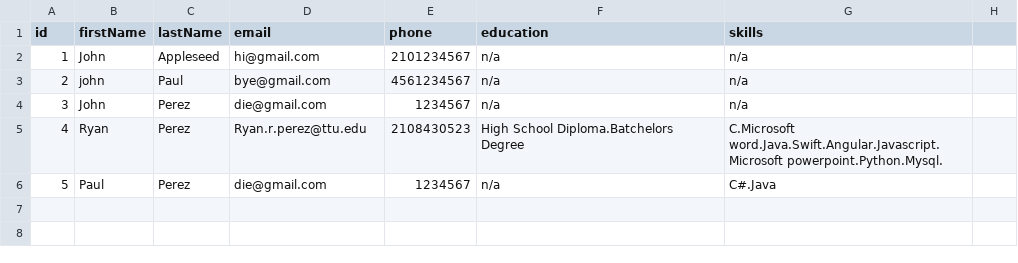
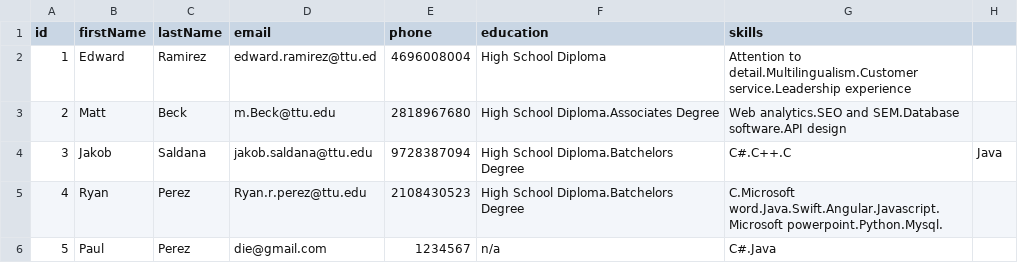
Before and after one commit to JaSalda/AI_ResumeParser, a CSV file: AI_ResumerParser/resumeData.csv, drawn as a sheet.

```diff
--- a/AI_ResumerParser/resumeData.csv
+++ b/AI_ResumerParser/resumeData.csv
@@ -1,5 +1,5 @@
 id,firstName,lastName,email,phone,education,skills
-1,John,Appleseed,hi@gmail.com,2101234567,n/a,n/a
-2,john,Paul,bye@gmail.com,4561234567,n/a,n/a
-3,John,Perez,die@gmail.com,1234567,n/a,n/a
+1,Edward,Ramirez,edward.ramirez@ttu.ed,4696008004,High School Diploma,Attention to detail.Multilingualism.Customer service.Leadership experience
+2,Matt,Beck,m.Beck@ttu.edu,2818967680,High School Diploma.Associates Degree,Web analytics.SEO and SEM.Database software.API design
+3,Jakob,Saldana,jakob.saldana@ttu.edu,9728387094,High School Diploma.Batchelors Degree, C#.C++.C,Java
 4,Ryan,Perez,Ryan.r.perez@ttu.edu,2108430523,High School Diploma.Batchelors Degree,C.Microsoft word.Java.Swift.Angular.Javascript.Microsoft powerpoint.Python.Mysql.
```
Also changed, not shown: 1 other file.
